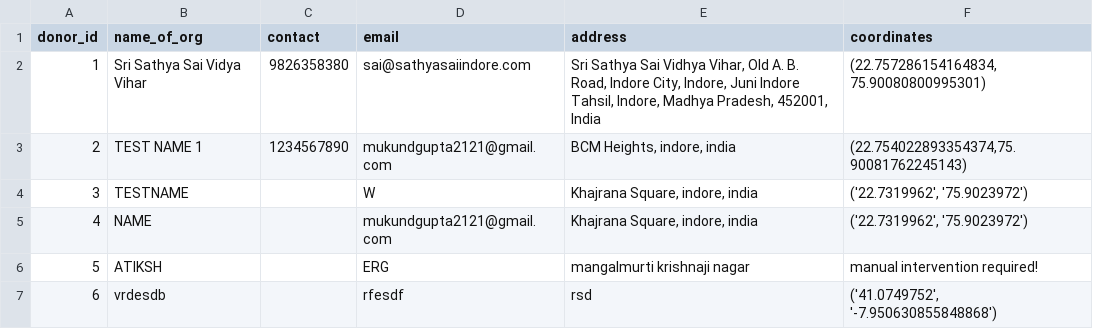
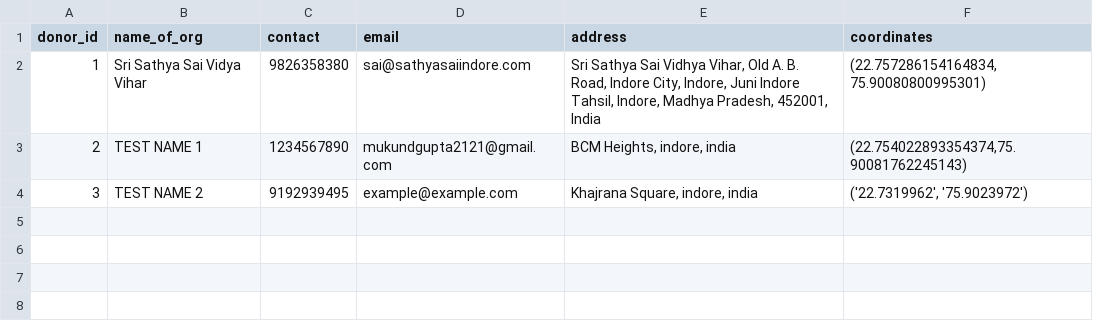
Before and after one commit to mukundgupta/NarayanSeva, a CSV file: static/donorData.csv, drawn as a sheet.

Commit message:
formatting and data changes

```diff
--- a/static/donorData.csv
+++ b/static/donorData.csv
@@ -3,5 +3,2 @@ donor_id,name_of_org,contact,email,address,coordinates
 2,TEST NAME 1,1234567890,mukundgupta2121@gmail.com,"BCM Heights, indore, india","(22.754022893354374,75.90081762245143)"
-3,TESTNAME,,W,"Khajrana Square, indore, india","('22.7319962', '75.9023972')"
-4,NAME,,mukundgupta2121@gmail.com,"Khajrana Square, indore, india","('22.7319962', '75.9023972')"
-5,ATIKSH,,ERG,mangalmurti krishnaji nagar,manual intervention required!
-6,vrdesdb,,rfesdf,rsd,"('41.0749752', '-7.950630855848868')"
+3,TEST NAME 2,9192939495,example@example.com,"Khajrana Square, indore, india","('22.7319962', '75.9023972')"
```
Also changed, not shown: 7 other files.
